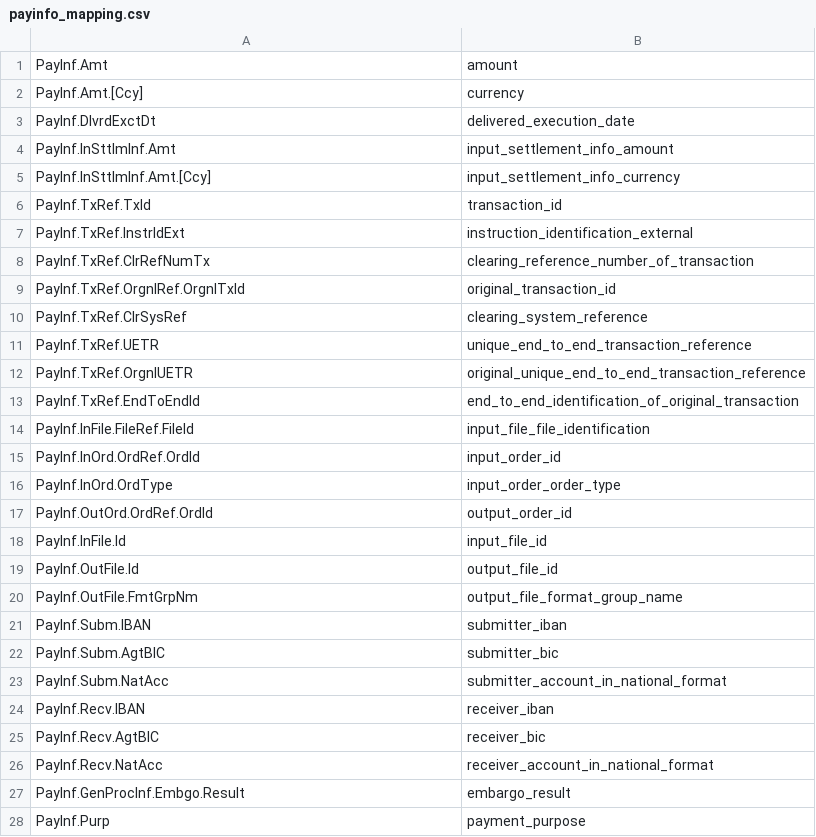
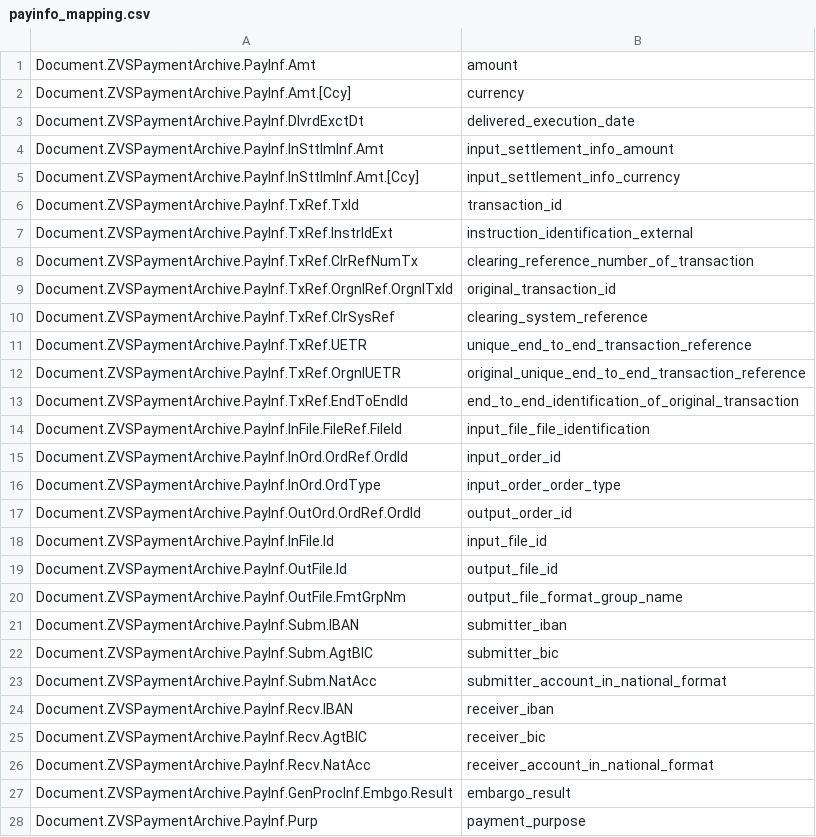
Before and after one commit to maxzuraw/bigxmlreader, a CSV file: src/main/resources/payinfo_mapping.csv, drawn as a sheet; only a part is shown; the diff covers the shown part only.

Commit message:
working on payments mapping. in progress.

```diff
--- a/src/main/resources/payinfo_mapping.csv
+++ b/src/main/resources/payinfo_mapping.csv
@@ -1,28 +1,28 @@
-PayInf.Amt;amount
-PayInf.Amt.[Ccy];currency
-PayInf.DlvrdExctDt;delivered_execution_date
-PayInf.InSttlmInf.Amt;input_settlement_info_amount
-PayInf.InSttlmInf.Amt.[Ccy];input_settlement_info_currency
-PayInf.TxRef.TxId;transaction_id
-PayInf.TxRef.InstrIdExt;instruction_identification_external
-PayInf.TxRef.ClrRefNumTx;clearing_reference_number_of_transaction
-PayInf.TxRef.OrgnlRef.OrgnlTxId;original_transaction_id
-PayInf.TxRef.ClrSysRef;clearing_system_reference
-PayInf.TxRef.UETR;unique_end_to_end_transaction_reference
-PayInf.TxRef.OrgnlUETR;original_unique_end_to_end_transaction_reference
-PayInf.TxRef.EndToEndId;end_to_end_identification_of_original_transaction
-PayInf.InFile.FileRef.FileId;input_file_file_identification
-PayInf.InOrd.OrdRef.OrdId;input_order_id
-PayInf.InOrd.OrdType;input_order_order_type
-PayInf.OutOrd.OrdRef.OrdId;output_order_id
-PayInf.InFile.Id;input_file_id
-PayInf.OutFile.Id;output_file_id
-PayInf.OutFile.FmtGrpNm;output_file_format_group_name
-PayInf.Subm.IBAN;submitter_iban
-PayInf.Subm.AgtBIC;submitter_bic
-PayInf.Subm.NatAcc;submitter_account_in_national_format
-PayInf.Recv.IBAN;receiver_iban
-PayInf.Recv.AgtBIC;receiver_bic
-PayInf.Recv.NatAcc;receiver_account_in_national_format
-PayInf.GenProcInf.Embgo.Result;embargo_result
-PayInf.Purp;payment_purpose
+Document.ZVSPaymentArchive.PayInf.Amt;amount
+Document.ZVSPaymentArchive.PayInf.Amt.[Ccy];currency
+Document.ZVSPaymentArchive.PayInf.DlvrdExctDt;delivered_execution_date
+Document.ZVSPaymentArchive.PayInf.InSttlmInf.Amt;input_settlement_info_amount
+Document.ZVSPaymentArchive.PayInf.InSttlmInf.Amt.[Ccy];input_settlement_info_currency
+Document.ZVSPaymentArchive.PayInf.TxRef.TxId;transaction_id
+Document.ZVSPaymentArchive.PayInf.TxRef.InstrIdExt;instruction_identification_external
+Document.ZVSPaymentArchive.PayInf.TxRef.ClrRefNumTx;clearing_reference_number_of_transaction
+Document.ZVSPaymentArchive.PayInf.TxRef.OrgnlRef.OrgnlTxId;original_transaction_id
+Document.ZVSPaymentArchive.PayInf.TxRef.ClrSysRef;clearing_system_reference
+Document.ZVSPaymentArchive.PayInf.TxRef.UETR;unique_end_to_end_transaction_reference
+Document.ZVSPaymentArchive.PayInf.TxRef.OrgnlUETR;original_unique_end_to_end_transaction_reference
+Document.ZVSPaymentArchive.PayInf.TxRef.EndToEndId;end_to_end_identification_of_original_transaction
+Document.ZVSPaymentArchive.PayInf.InFile.FileRef.FileId;input_file_file_identification
+Document.ZVSPaymentArchive.PayInf.InOrd.OrdRef.OrdId;input_order_id
+Document.ZVSPaymentArchive.PayInf.InOrd.OrdType;input_order_order_type
+Document.ZVSPaymentArchive.PayInf.OutOrd.OrdRef.OrdId;output_order_id
+Document.ZVSPaymentArchive.PayInf.InFile.Id;input_file_id
+Document.ZVSPaymentArchive.PayInf.OutFile.Id;output_file_id
+Document.ZVSPaymentArchive.PayInf.OutFile.FmtGrpNm;output_file_format_group_name
+Document.ZVSPaymentArchive.PayInf.Subm.IBAN;submitter_iban
+Document.ZVSPaymentArchive.PayInf.Subm.AgtBIC;submitter_bic
+Document.ZVSPaymentArchive.PayInf.Subm.NatAcc;submitter_account_in_national_format
+Document.ZVSPaymentArchive.PayInf.Recv.IBAN;receiver_iban
+Document.ZVSPaymentArchive.PayInf.Recv.AgtBIC;receiver_bic
+Document.ZVSPaymentArchive.PayInf.Recv.NatAcc;receiver_account_in_national_format
+Document.ZVSPaymentArchive.PayInf.GenProcInf.Embgo.Result;embargo_result
+Document.ZVSPaymentArchive.PayInf.Purp;payment_purpose
```
Also changed, not shown: 8 edited cells elsewhere in this file, 7 other files.
